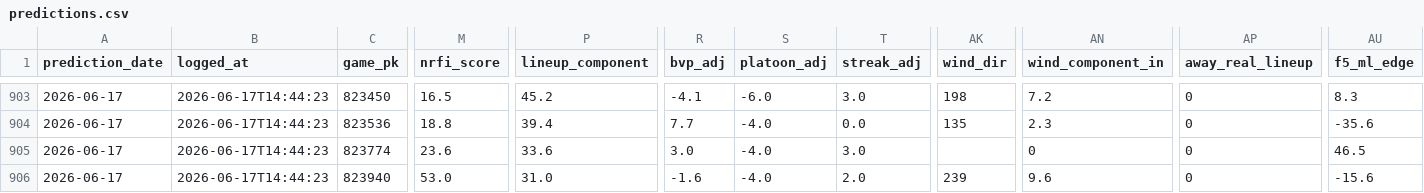
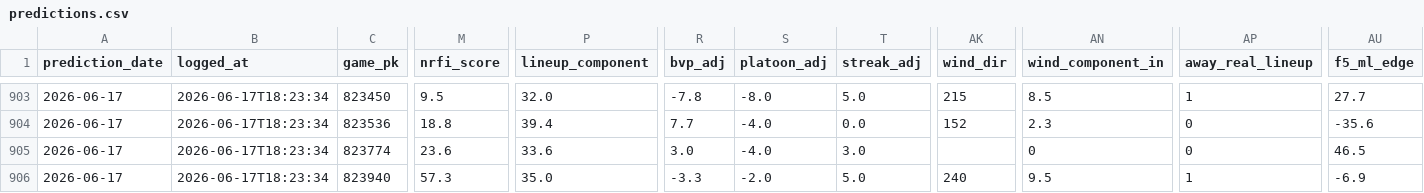
Before and after one commit to EvanOssege/NRFI, a CSV file: output/predictions.csv, drawn as a sheet; only a part is shown, gaps mark what is left out; the diff covers the shown part only; the diff names each change by its address in the sheet, - before the commit and + after, or states it on an @@ line.

```diff
--- a/output/predictions.csv
+++ b/output/predictions.csv
-B903:B906 (logged_at): 2026-06-17T14:44:23
+B903:B906 (logged_at): 2026-06-17T18:23:34
-M903 (nrfi_score): 16.5
+M903 (nrfi_score): 9.5
-P903 (lineup_component): 45.2
+P903 (lineup_component): 32.0
-R903 (bvp_adj): -4.1
+R903 (bvp_adj): -7.8
-S903 (platoon_adj): -6.0
+S903 (platoon_adj): -8.0
-T903 (streak_adj): 3.0
+T903 (streak_adj): 5.0
-AK903 (wind_dir): 198
+AK903 (wind_dir): 215
-AN903 (wind_component_in): 7.2
+AN903 (wind_component_in): 8.5
-AP903 (away_real_lineup): 0
+AP903 (away_real_lineup): 1
-AU903 (f5_ml_edge): 8.3
+AU903 (f5_ml_edge): 27.7
-AK904 (wind_dir): 135
+AK904 (wind_dir): 152
-M906 (nrfi_score): 53.0
+M906 (nrfi_score): 57.3
-P906 (lineup_component): 31.0
+P906 (lineup_component): 35.0
-R906 (bvp_adj): -1.6
+R906 (bvp_adj): -3.3
-S906 (platoon_adj): -4.0
+S906 (platoon_adj): -2.0
-T906 (streak_adj): 2.0
+T906 (streak_adj): 5.0
-AK906 (wind_dir): 239
+AK906 (wind_dir): 240
-AN906 (wind_component_in): 9.6
+AN906 (wind_component_in): 9.5
-AP906 (away_real_lineup): 0
+AP906 (away_real_lineup): 1
-AU906 (f5_ml_edge): -15.6
+AU906 (f5_ml_edge): -6.9
```
Also changed, not shown: 135 edited cells elsewhere in this file, output/outcomes.csv, 3 other files.
